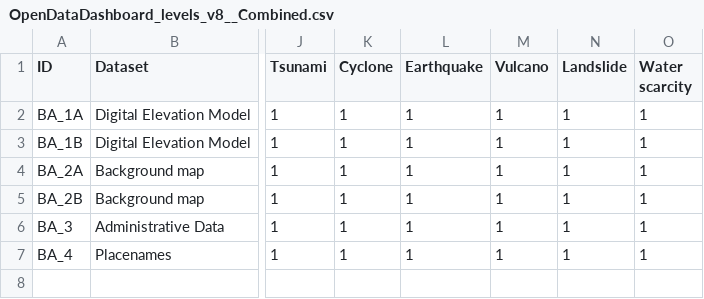
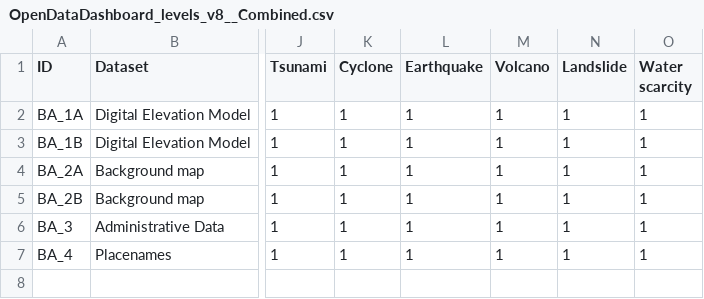
Before and after one commit to GFDRR/open-risk-data-dashboard, a CSV file: backend/contents/key_datasets/OpenDataDashboard_levels_v8__Combined.csv, drawn as a sheet; only a part is shown, gaps mark what is left out; the diff names each change by its address in the sheet, - before the commit and + after, or states it on an @@ line.

Commit message:
renamed Vulcano to Volcano

```diff
--- a/backend/contents/key_datasets/OpenDataDashboard_levels_v8__Combined.csv
+++ b/backend/contents/key_datasets/OpenDataDashboard_levels_v8__Combined.csv
-M1: Vulcano
+M1: Volcano
```
Also changed, not shown: backend/contents/key_datasets/kd-tags.csv, 4 other files.
